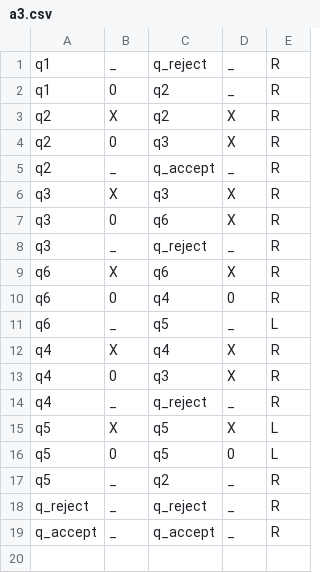
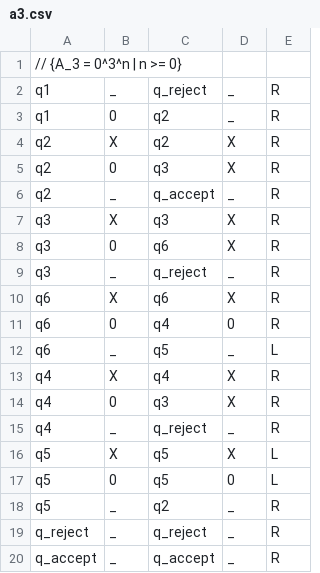
Before and after one commit to Dor-sketch/TM, a CSV file: a3.csv, drawn as a sheet.

```diff
--- a/a3.csv
+++ b/a3.csv
@@ -1 +1,2 @@
+// {A_3 = 0^3^n | n >= 0}
 q1,_,q_reject,_,R
```
Also changed, not shown: 7 other files.
